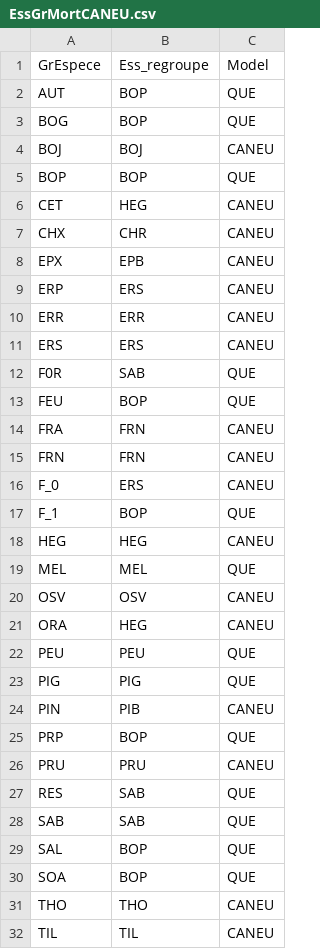
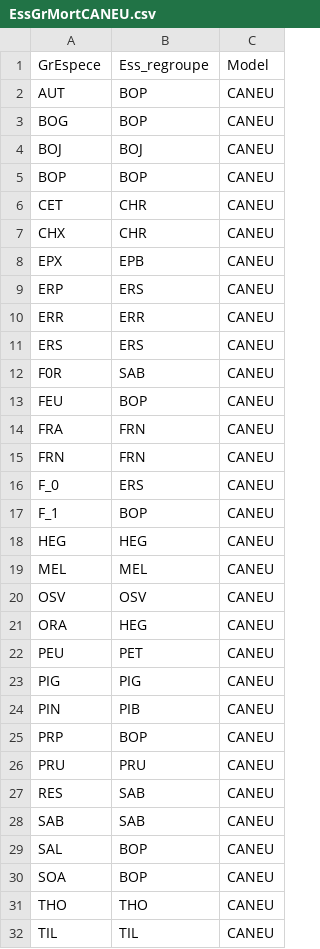
Before and after one commit to Modelisation-DRF/Artemis2014, a CSV file: data-raw/MortCANEU/EssGrMortCANEU.csv, drawn as a sheet.

```diff
--- a/data-raw/MortCANEU/EssGrMortCANEU.csv
+++ b/data-raw/MortCANEU/EssGrMortCANEU.csv
@@ -1,7 +1,7 @@
 GrEspece;Ess_regroupe;Model
-AUT;BOP;QUE
-BOG;BOP;QUE
+AUT;BOP;CANEU
+BOG;BOP;CANEU
 BOJ;BOJ;CANEU
-BOP;BOP;QUE
-CET;HEG;CANEU
+BOP;BOP;CANEU
+CET;CHR;CANEU
 CHX;CHR;CANEU
@@ -11,4 +11,4 @@ ERR;ERR;CANEU
 ERS;ERS;CANEU
-F0R;SAB;QUE
-FEU;BOP;QUE
+F0R;SAB;CANEU
+FEU;BOP;CANEU
 FRA;FRN;CANEU
@@ -16,16 +16,16 @@ FRN;FRN;CANEU
 F_0;ERS;CANEU
-F_1;BOP;QUE
+F_1;BOP;CANEU
 HEG;HEG;CANEU
-MEL;MEL;QUE
+MEL;MEL;CANEU
 OSV;OSV;CANEU
 ORA;HEG;CANEU
-PEU;PEU;QUE
-PIG;PIG;QUE
+PEU;PET;CANEU
+PIG;PIG;CANEU
 PIN;PIB;CANEU
-PRP;BOP;QUE
+PRP;BOP;CANEU
 PRU;PRU;CANEU
-RES;SAB;QUE
-SAB;SAB;QUE
-SAL;BOP;QUE
-SOA;BOP;QUE
+RES;SAB;CANEU
+SAB;SAB;CANEU
+SAL;BOP;CANEU
+SOA;BOP;CANEU
 THO;THO;CANEU
```
Also changed, not shown: data-raw/MortCANEU/CovParmMortCANEU.csv, data-raw/MortCANEU/ParaMortCANEU.csv, 1 other file.
